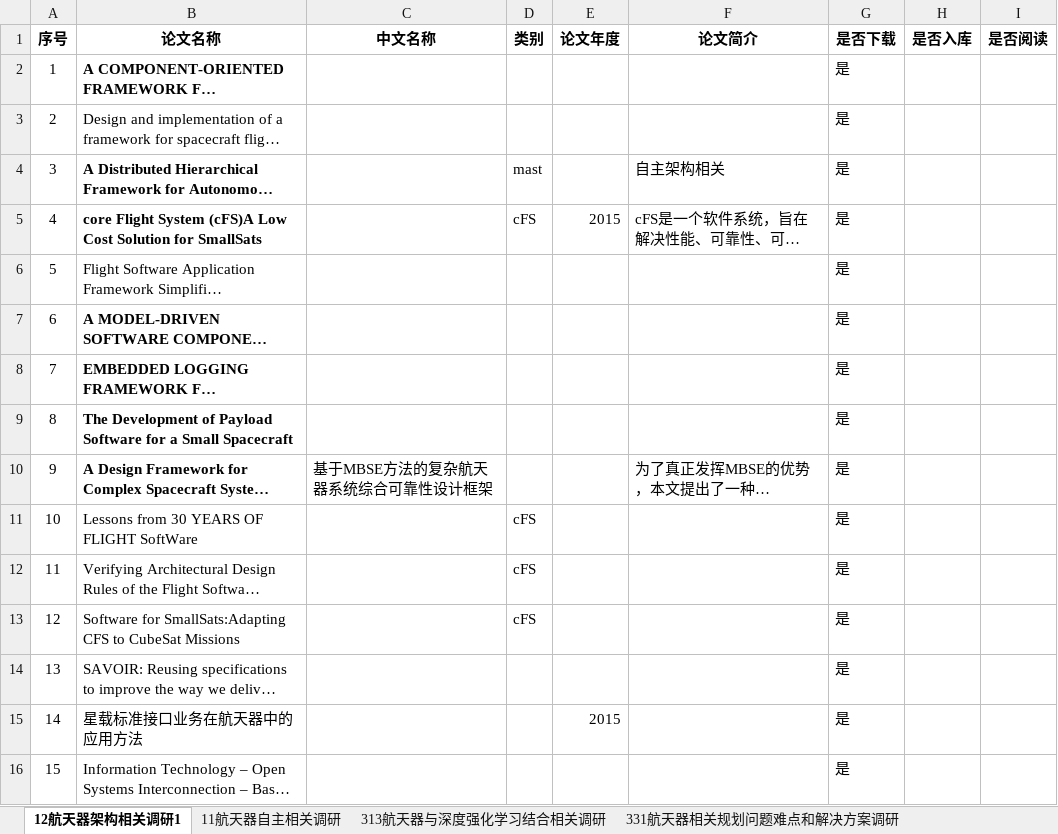
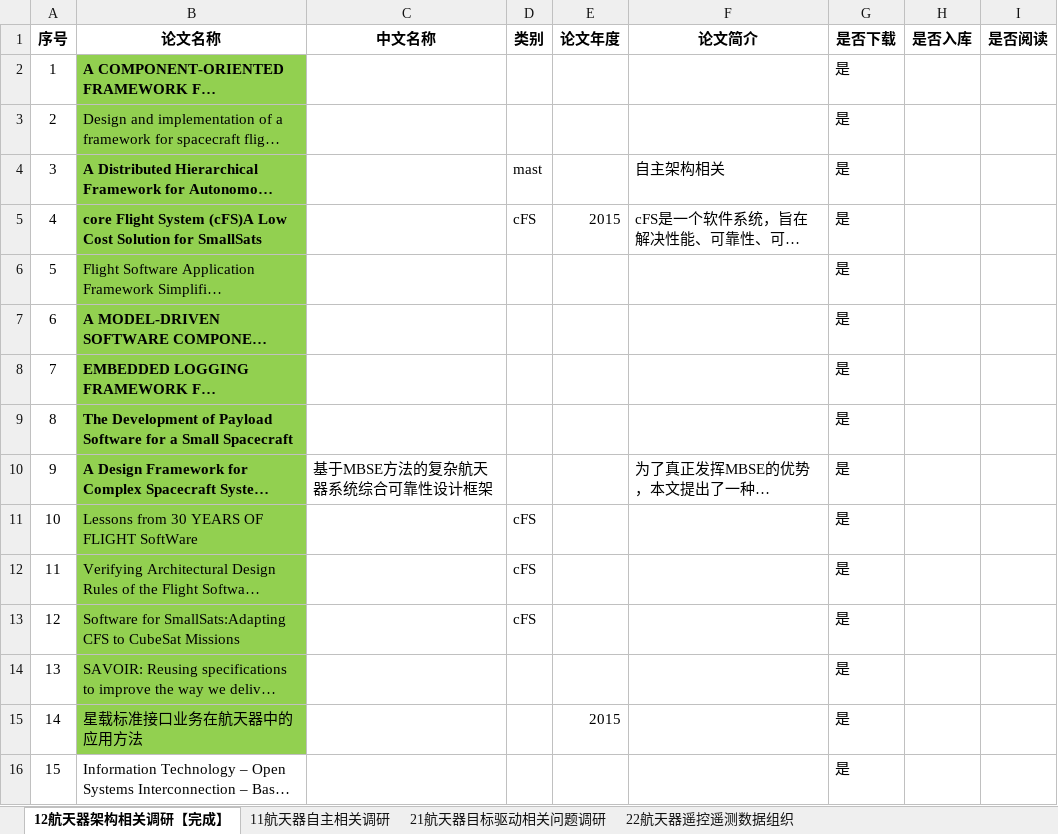
Before and after one commit to kfzjw008/Documentation-on-spacecraft-autonomous-mission-planning, an Excel workbook: 文献报告汇总.xlsx, sheet 12航天器架构相关调研【完成】, drawn as a sheet; only a part is shown; long unchanged cells end in …; values as stored, in another font and other column widths than the file's, no borders; the diff covers the shown part only; the diff names each change by its address in the sheet, - before the commit and + after, or states it on an @@ line.

```diff
--- a/文献报告汇总.xlsx (sheet 12航天器架构相关调研【完成】)
+++ b/文献报告汇总.xlsx (sheet 12航天器架构相关调研【完成】)
-sheet tab: 12航天器架构相关调研1
+sheet tab: 12航天器架构相关调研【完成】
+sheet tab: 21航天器目标驱动相关问题调研
+sheet tab: 22航天器遥控遥测数据组织
-B2:B15 fill: none
+B2:B15 fill: #92D050
```
Also changed, not shown: 1 added row and cell formats elsewhere in this sheet, sheet 11航天器自主相关调研, 2 other files.
